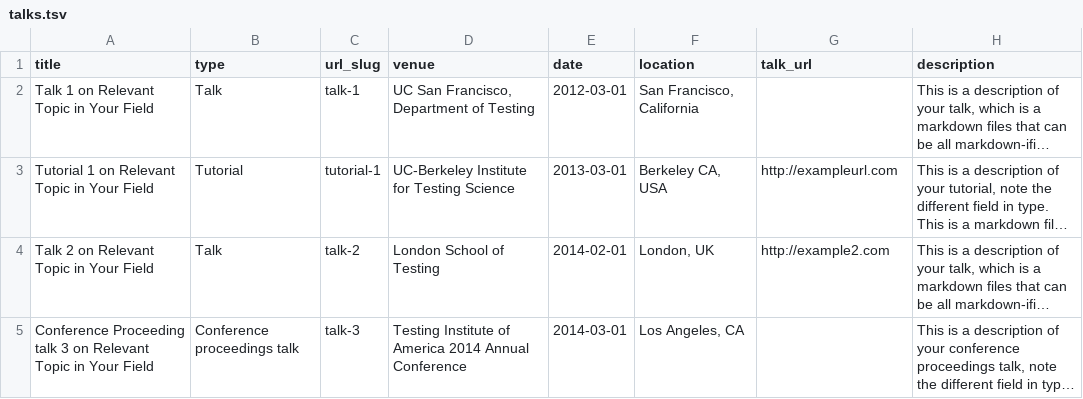
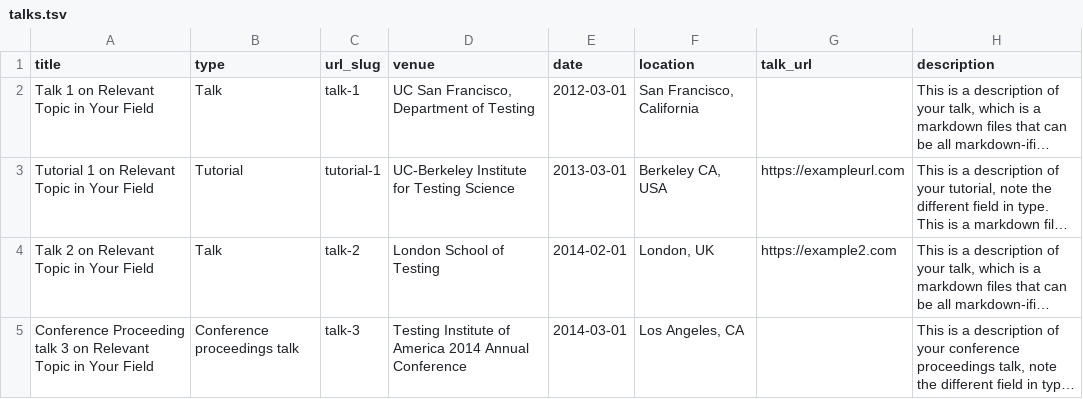
Before and after one commit to akashsky1994/akashsky1994.github.io, a TSV file: markdown_generator/talks.tsv, drawn as a sheet; long unchanged cells end in …; the diff names each change by its address in the sheet, - before the commit and + after, or states it on an @@ line.

```diff
--- a/markdown_generator/talks.tsv
+++ b/markdown_generator/talks.tsv
-G3 (talk_url): http://exampleurl.com
+G3 (talk_url): https://exampleurl.com
-G4 (talk_url): http://example2.com
+G4 (talk_url): https://example2.com
```
Also changed, not shown: markdown_generator/publications.tsv, 55 other files.
